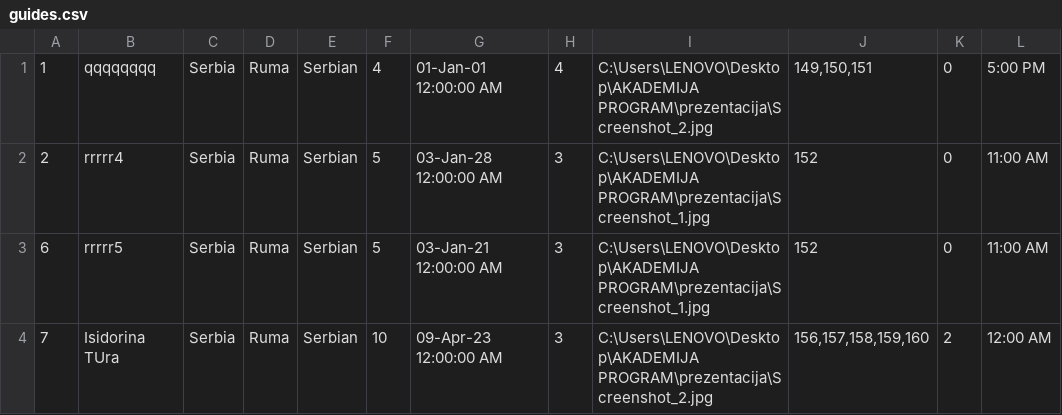
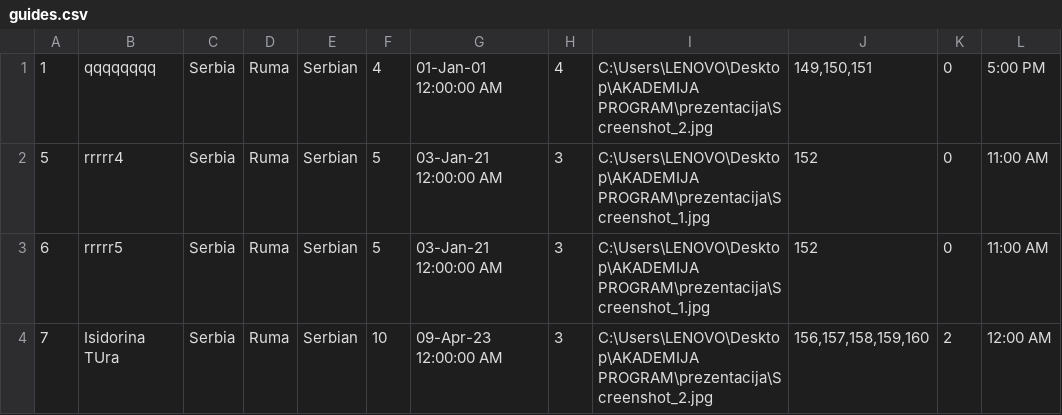
Before and after one commit to pavke02/booking-projekat, a CSV file: SIMS Booking/Resources/Data/guides.csv, drawn as a sheet.

```diff
--- a/SIMS Booking/Resources/Data/guides.csv
+++ b/SIMS Booking/Resources/Data/guides.csv
@@ -1,3 +1,3 @@
 1|qqqqqqqq|Serbia|Ruma|Serbian|4|01-Jan-01 12:00:00 AM|4|C:\Users\LENOVO\Desktop\AKADEMIJA PROGRAM\prezentacija\Screenshot_2.jpg|149,150,151|0|5:00 PM
-2|rrrrr4|Serbia|Ruma|Serbian|5|03-Jan-28 12:00:00 AM|3|C:\Users\LENOVO\Desktop\AKADEMIJA PROGRAM\prezentacija\Screenshot_1.jpg|152|0|11:00 AM
+5|rrrrr4|Serbia|Ruma|Serbian|5|03-Jan-21 12:00:00 AM|3|C:\Users\LENOVO\Desktop\AKADEMIJA PROGRAM\prezentacija\Screenshot_1.jpg|152|0|11:00 AM
 6|rrrrr5|Serbia|Ruma|Serbian|5|03-Jan-21 12:00:00 AM|3|C:\Users\LENOVO\Desktop\AKADEMIJA PROGRAM\prezentacija\Screenshot_1.jpg|152|0|11:00 AM
```
Also changed, not shown: 8 other files.
